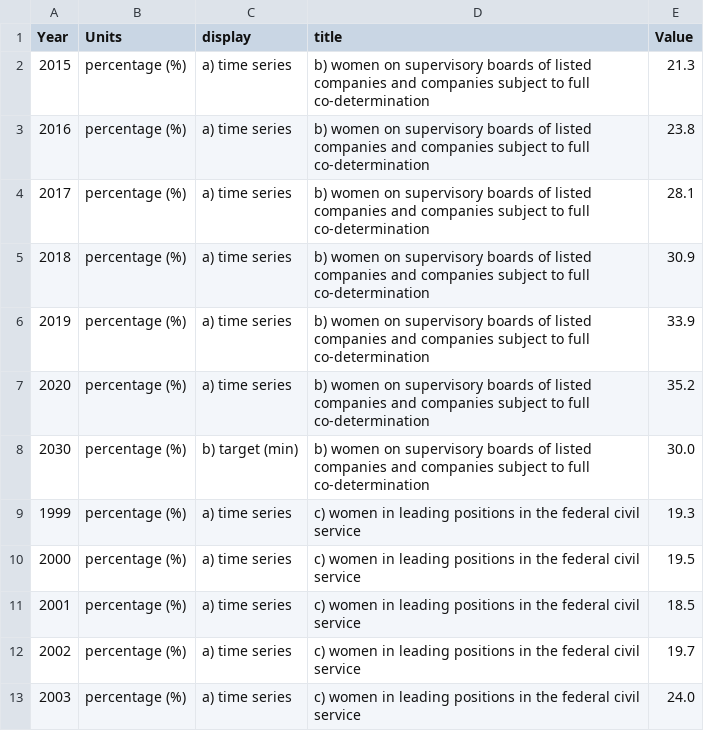
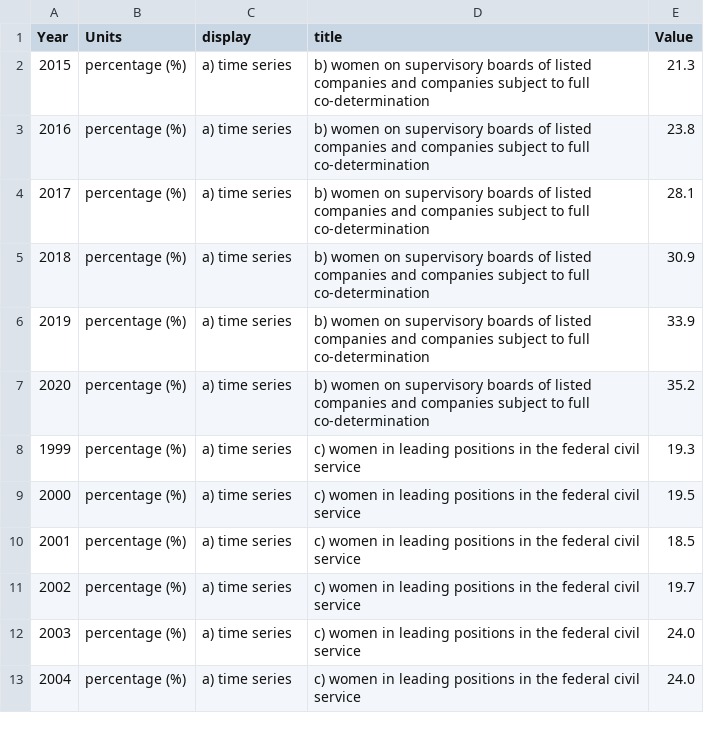
Before and after one commit to dns-dialogfassung/dialog-data, a CSV file: data/5-1-bc.csv, drawn as a sheet; only a part is shown; the shorter side is filled out with more unchanged rows.

```diff
--- a/data/5-1-bc.csv
+++ b/data/5-1-bc.csv
@@ -7,3 +7,2 @@ Year,Units,display,title,Value
 2020,percentage (%),a) time series,b) women on supervisory boards of listed companies and companies subject to full co-determination,35.2
-2030,percentage (%),b) target (min),b) women on supervisory boards of listed companies and companies subject to full co-determination,30.0
 1999,percentage (%),a) time series,c) women in leading positions in the federal civil service,19.3
```
Also changed, not shown: data/8-1-a.csv, data/8-2-ab.csv, 20 other files.
